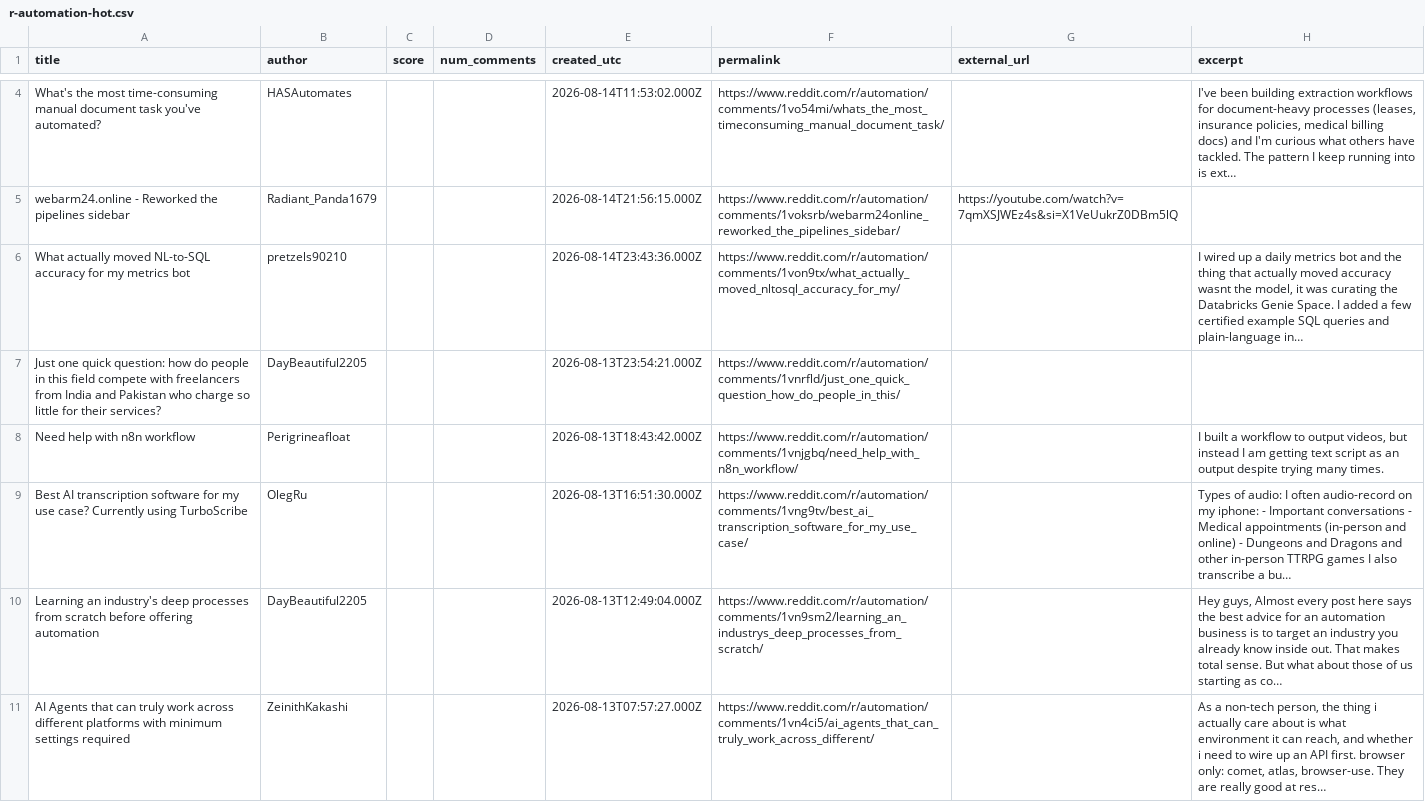
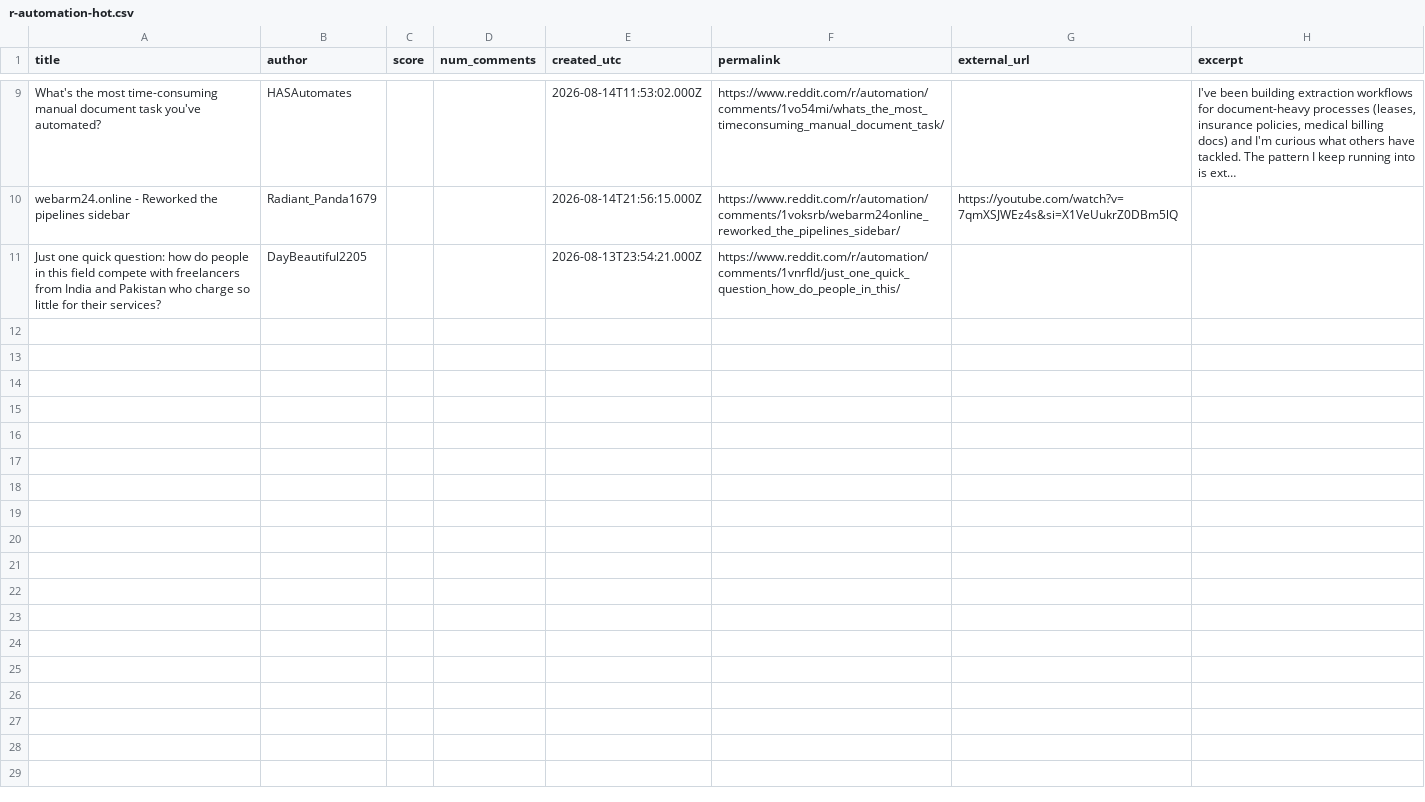
Before and after one commit to Razeow96/subreddit-feed, a CSV file: samples/r-automation-hot.csv, drawn as a sheet; only a part is shown, gaps mark what is left out; the diff covers the shown part only.

```diff
--- a/samples/r-automation-hot.csv
+++ b/samples/r-automation-hot.csv
@@ -5,7 +10,2 @@ What's the most time-consuming manual document task you've automated?,HASAutomat
 webarm24.online - Reworked the pipelines sidebar,Radiant_Panda1679,,,2026-08-14T21:56:15.000Z,https://www.reddit.com/r/automation/comments/1voksrb/webarm24online_reworked_the_pipelines_sidebar/,https://youtube.com/watch?v=7qmXSJWEz4s&si=X1VeUukrZ0DBm5lQ,
-What actually moved NL-to-SQL accuracy for my metrics bot,pretzels90210,,,2026-08-14T23:43:36.000Z,https://www.reddit.com/r/automation/comments/1von9tx/what_actually_moved_nltosql_accuracy_for_my/,,"I wired up a daily metrics bot and the thing that actually moved accuracy wasnt the model, it was curating the Databricks Genie Space. I added a few certified example SQL queries and plain-language in…"
 Just one quick question: how do people in this field compete with freelancers from India and Pakistan who charge so little for their services?,DayBeautiful2205,,,2026-08-13T23:54:21.000Z,https://www.reddit.com/r/automation/comments/1vnrfld/just_one_quick_question_how_do_people_in_this/,,
-Need help with n8n workflow,Perigrineafloat,,,2026-08-13T18:43:42.000Z,https://www.reddit.com/r/automation/comments/1vnjgbq/need_help_with_n8n_workflow/,,"I built a workflow to output videos, but instead I am getting text script as an output despite trying many times."
-Best AI transcription software for my use case? Currently using TurboScribe,OlegRu,,,2026-08-13T16:51:30.000Z,https://www.reddit.com/r/automation/comments/1vng9tv/best_ai_transcription_software_for_my_use_case/,,Types of audio: I often audio-record on my iphone: - Important conversations - Medical appointments (in-person and online) - Dungeons and Dragons and other in-person TTRPG games I also transcribe a bu…
-Learning an industry's deep processes from scratch before offering automation,DayBeautiful2205,,,2026-08-13T12:49:04.000Z,https://www.reddit.com/r/automation/comments/1vn9sm2/learning_an_industrys_deep_processes_from_scratch/,,"Hey guys, Almost every post here says the best advice for an automation business is to target an industry you already know inside out. That makes total sense. But what about those of us starting as co…"
-AI Agents that can truly work across different platforms with minimum settings required,ZeinithKakashi,,,2026-08-13T07:57:27.000Z,https://www.reddit.com/r/automation/comments/1vn4ci5/ai_agents_that_can_truly_work_across_different/,,"As a non-tech person, the thing i actually care about is what environment it can reach, and whether i need to wire up an API first. browser only: comet, atlas, browser-use. They are really good at res…"
```
Also changed, not shown: 5 added rows and 1 moved row elsewhere in this file, 2 other files.
